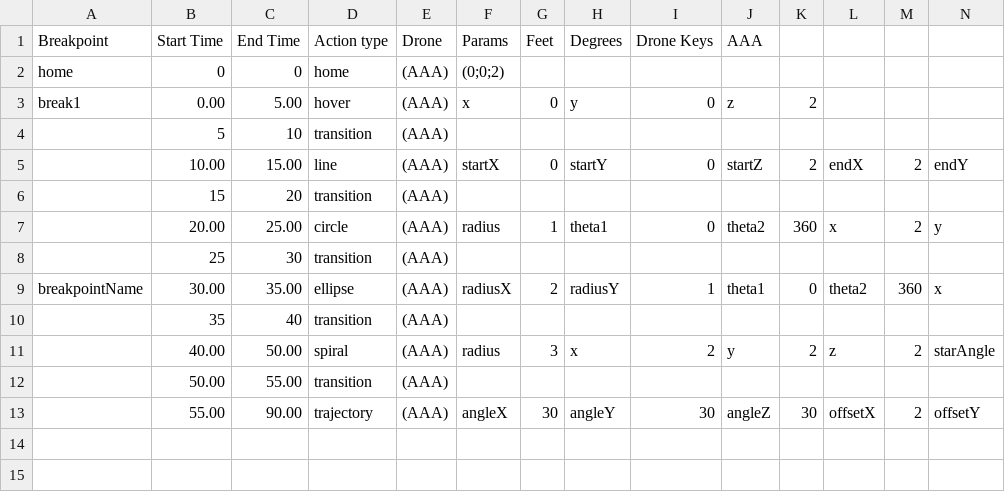
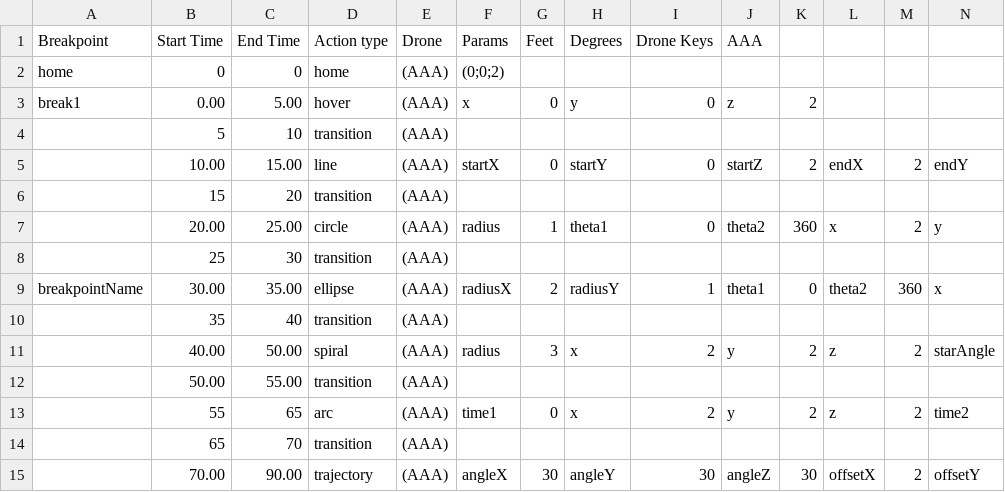
Before and after one commit to dennisss/tansa, a CSV file: data/testing_all.csv, drawn as a sheet; only a part is shown; addresses are those after the commit; rows hold the shown columns only; the diff names each change by its address in the sheet, - before the commit and + after, or states it on an @@ line.

```diff
--- a/data/testing_all.csv
+++ b/data/testing_all.csv
+row 13:  | 55 | 65 | arc | (AAA) | time1 | 0 | x | 2 | y | 2 | z | 2 | time2
+row 14:  | 65 | 70 | transition | (AAA)
-B15 (Start Time): 55.00
+B15 (Start Time): 70.00
```
Also changed, not shown: 3 other files.
